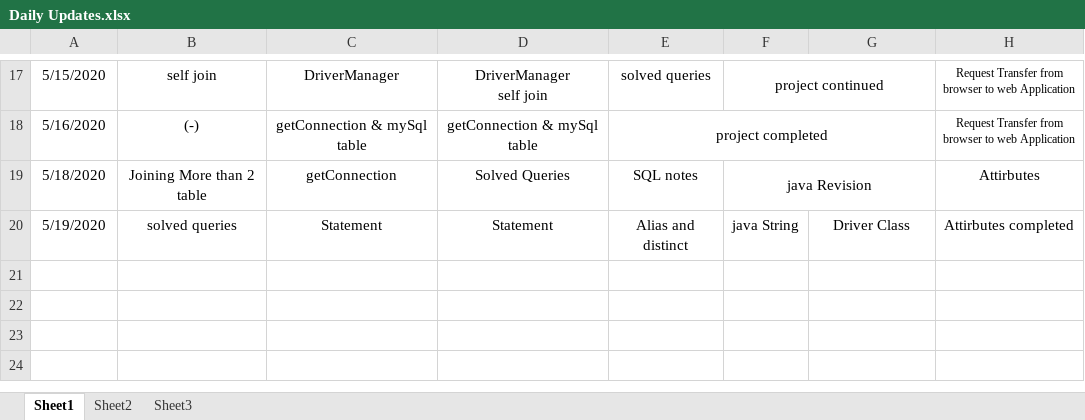
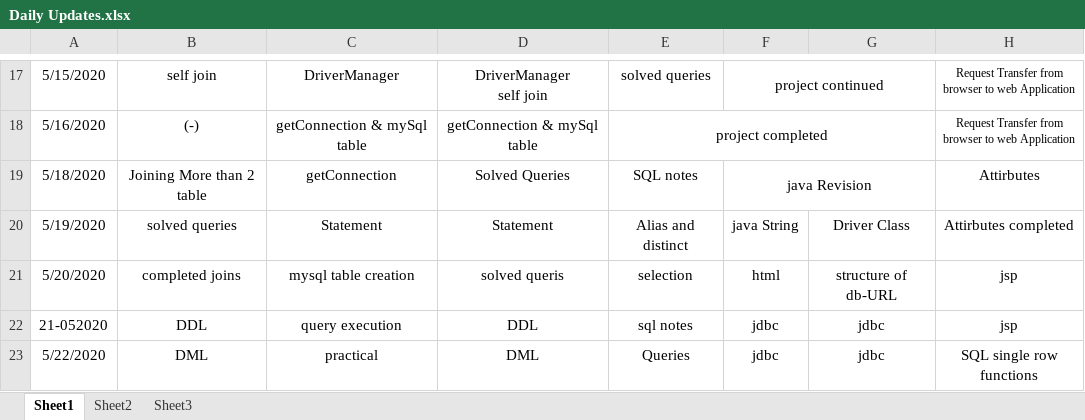
Before and after one commit to akshaykumar333/new1, an Excel workbook: Daily Update/Daily Updates.xlsx, sheet Sheet1, drawn as a sheet; only a part is shown, gaps mark what is left out; values as stored, in another font and other column widths than the file's, no borders; the diff names each change by its address in the sheet, - before the commit and + after, or states it on an @@ line.

```diff
--- a/Daily Update/Daily Updates.xlsx (sheet Sheet1)
+++ b/Daily Update/Daily Updates.xlsx (sheet Sheet1)
+row 21: 5/20/2020 | completed joins | mysql table creation | solved queris | selection | html | structure of db-URL | jsp
+row 22: 21-052020 | DDL | query execution | DDL | sql notes | jdbc | jdbc | jsp
+row 23: 5/22/2020 | DML | practical | DML | Queries | jdbc | jdbc | SQL single row functions
```
Also changed, not shown: Daily Update/Akshay Classes.xlsx.
